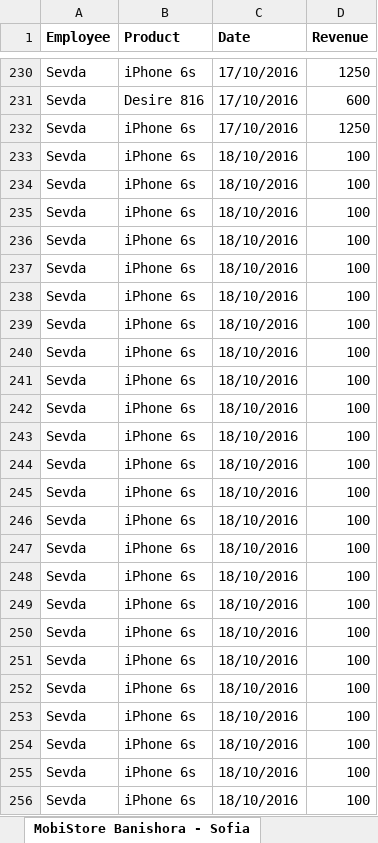
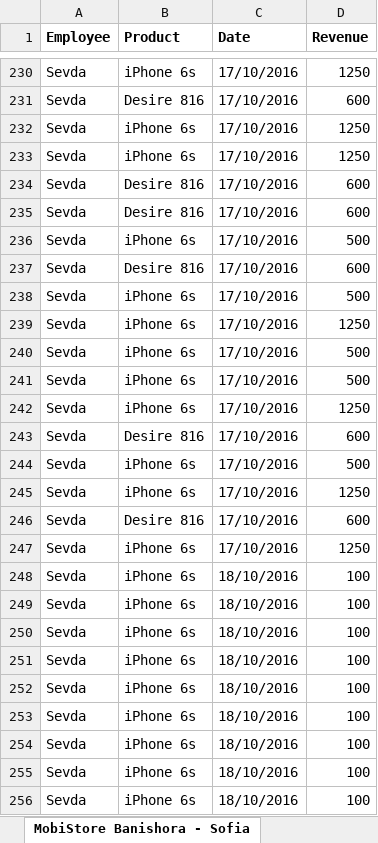
Before and after one commit to ikupenov/MobiStore, an Excel workbook: MobiStore/Data/Reports/Output/Excel/reports-out.xlsx, sheet MobiStore Banishora - Sofia, drawn as a sheet; only a part is shown, gaps mark what is left out; the shorter side is filled out with more unchanged rows; values as stored, in another font and other column widths than the file's, no borders; the diff covers the shown part only; the diff names each change by its address in the sheet, - before the commit and + after, or states it on an @@ line.

```diff
--- a/MobiStore/Data/Reports/Output/Excel/reports-out.xlsx (sheet MobiStore Banishora - Sofia)
+++ b/MobiStore/Data/Reports/Output/Excel/reports-out.xlsx (sheet MobiStore Banishora - Sofia)
+row 233: Sevda | iPhone 6s | 17/10/2016 | 1250
+row 234: Sevda | Desire 816 | 17/10/2016 | 600
+row 235: Sevda | Desire 816 | 17/10/2016 | 600
+row 236: Sevda | iPhone 6s | 17/10/2016 | 500
+row 237: Sevda | Desire 816 | 17/10/2016 | 600
+row 238: Sevda | iPhone 6s | 17/10/2016 | 500
+row 239: Sevda | iPhone 6s | 17/10/2016 | 1250
+row 240: Sevda | iPhone 6s | 17/10/2016 | 500
+row 241: Sevda | iPhone 6s | 17/10/2016 | 500
+row 242: Sevda | iPhone 6s | 17/10/2016 | 1250
+row 243: Sevda | Desire 816 | 17/10/2016 | 600
+row 244: Sevda | iPhone 6s | 17/10/2016 | 500
+row 245: Sevda | iPhone 6s | 17/10/2016 | 1250
+row 246: Sevda | Desire 816 | 17/10/2016 | 600
+row 247: Sevda | iPhone 6s | 17/10/2016 | 1250
+row 248: Sevda | iPhone 6s | 18/10/2016 | 100
+row 249: Sevda | iPhone 6s | 18/10/2016 | 100
+row 250: Sevda | iPhone 6s | 18/10/2016 | 100
+row 251: Sevda | iPhone 6s | 18/10/2016 | 100
+row 252: Sevda | iPhone 6s | 18/10/2016 | 100
```
Also changed, not shown: 25 added rows and 1 edited cell elsewhere in this sheet, sheet MobiStore Mladost - Sofia, sheet MobiStore Dragoman - Sofia, 3 other files.
